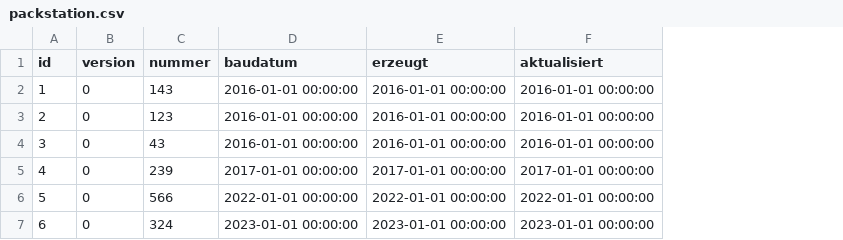
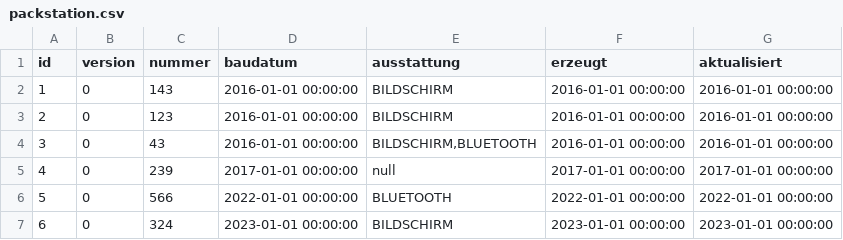
Before and after one commit to marius-a-mueller/kunstwerk, a CSV file: .extras/db/postgres/csv/packstation.csv, drawn as a sheet; the diff names each change by its address in the sheet, - before the commit and + after, or states it on an @@ line.

```diff
--- a/.extras/db/postgres/csv/packstation.csv
+++ b/.extras/db/postgres/csv/packstation.csv
+column E (ausstattung), rows 2-7: BILDSCHIRM | BILDSCHIRM | BILDSCHIRM,BLUETOOTH | null | BLUETOOTH | BILDSCHIRM
```
Also changed, not shown: 3 other files.
